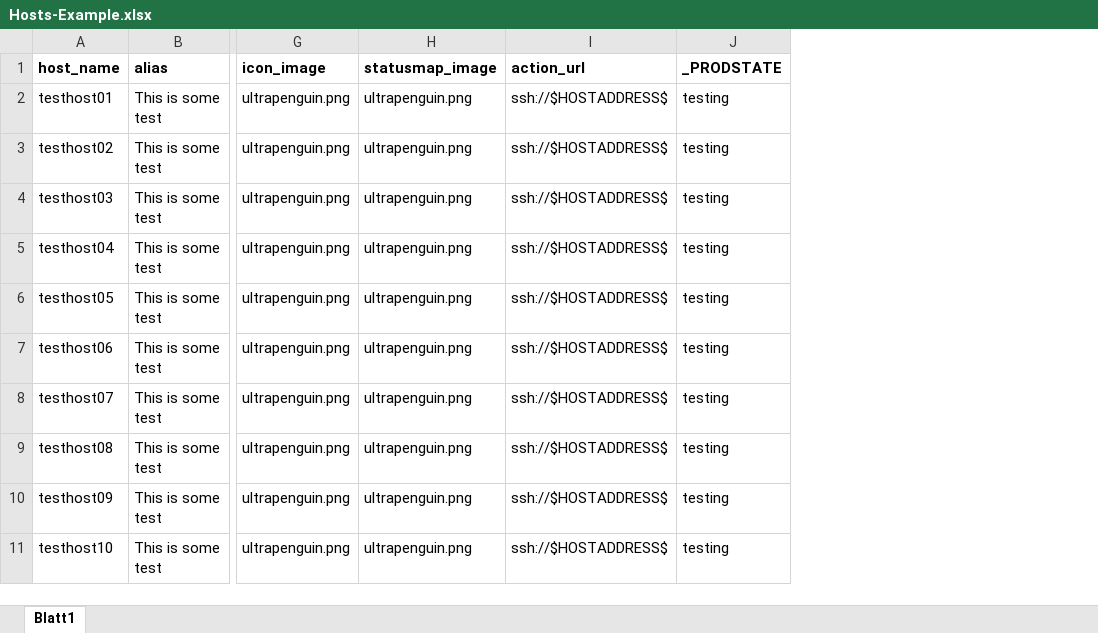
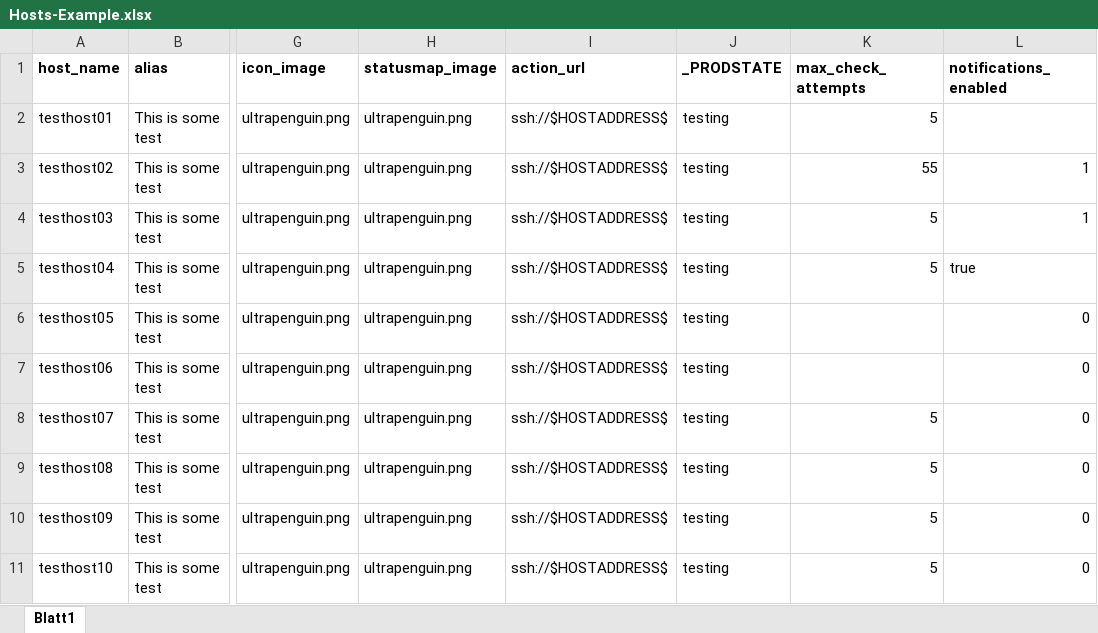
Before and after one commit to op5/op5Monitor-Excel-Import, an Excel workbook: Hosts-Example.xlsx, sheet Blatt1, drawn as a sheet; only a part is shown, gaps mark what is left out; values as stored, in another font and other column widths than the file's, no borders; the diff names each change by its address in the sheet, - before the commit and + after, or states it on an @@ line.

```diff
--- a/Hosts-Example.xlsx (sheet Blatt1)
+++ b/Hosts-Example.xlsx (sheet Blatt1)
+column K (max_check_attempts), rows 2-11: 5 | 55 | 5 | 5 |  |  | 5 | 5 | 5 | 5
+column L (notifications_enabled), rows 3-11: 1 | 1 | true | 0 | 0 | 0 | 0 | 0 | 0
```
Also changed, not shown: 3 other files.
